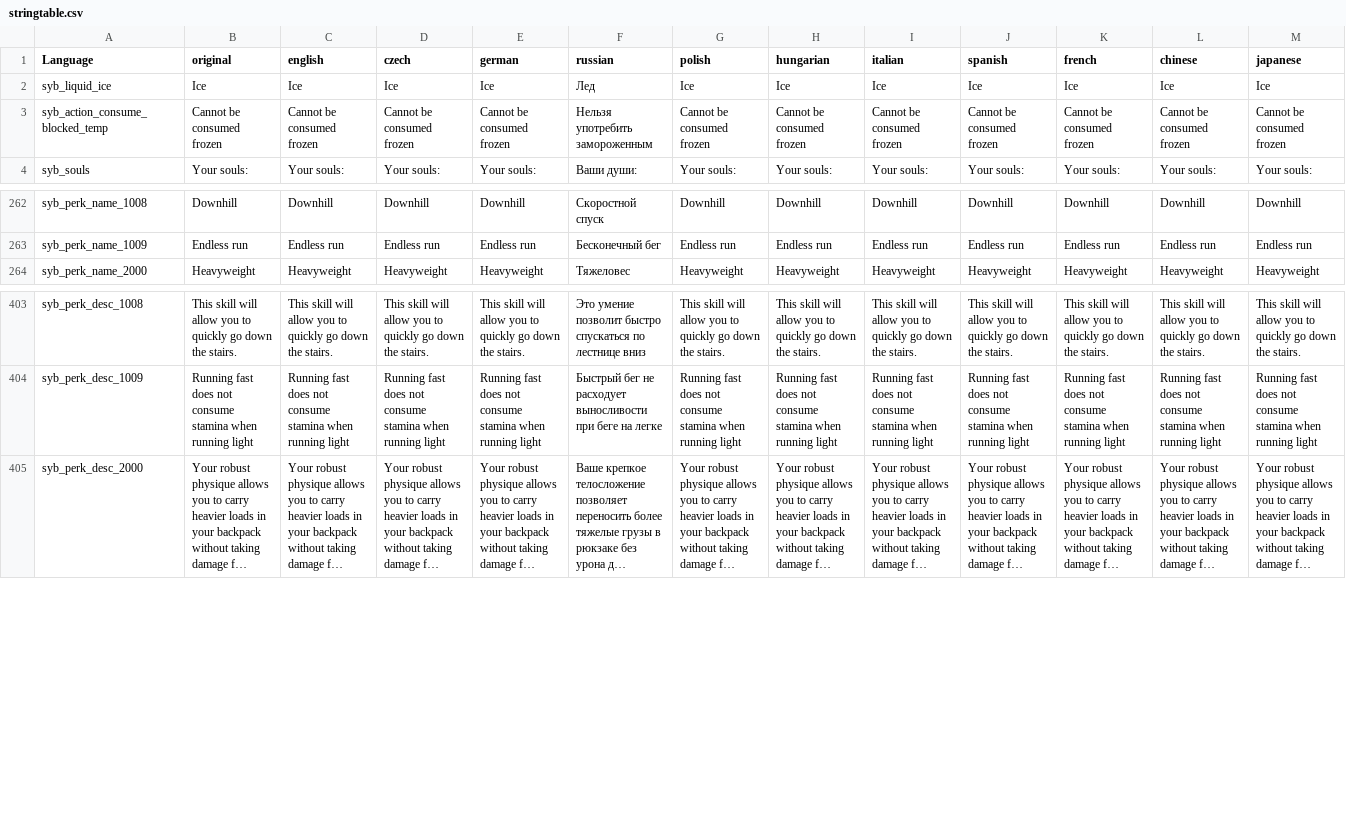
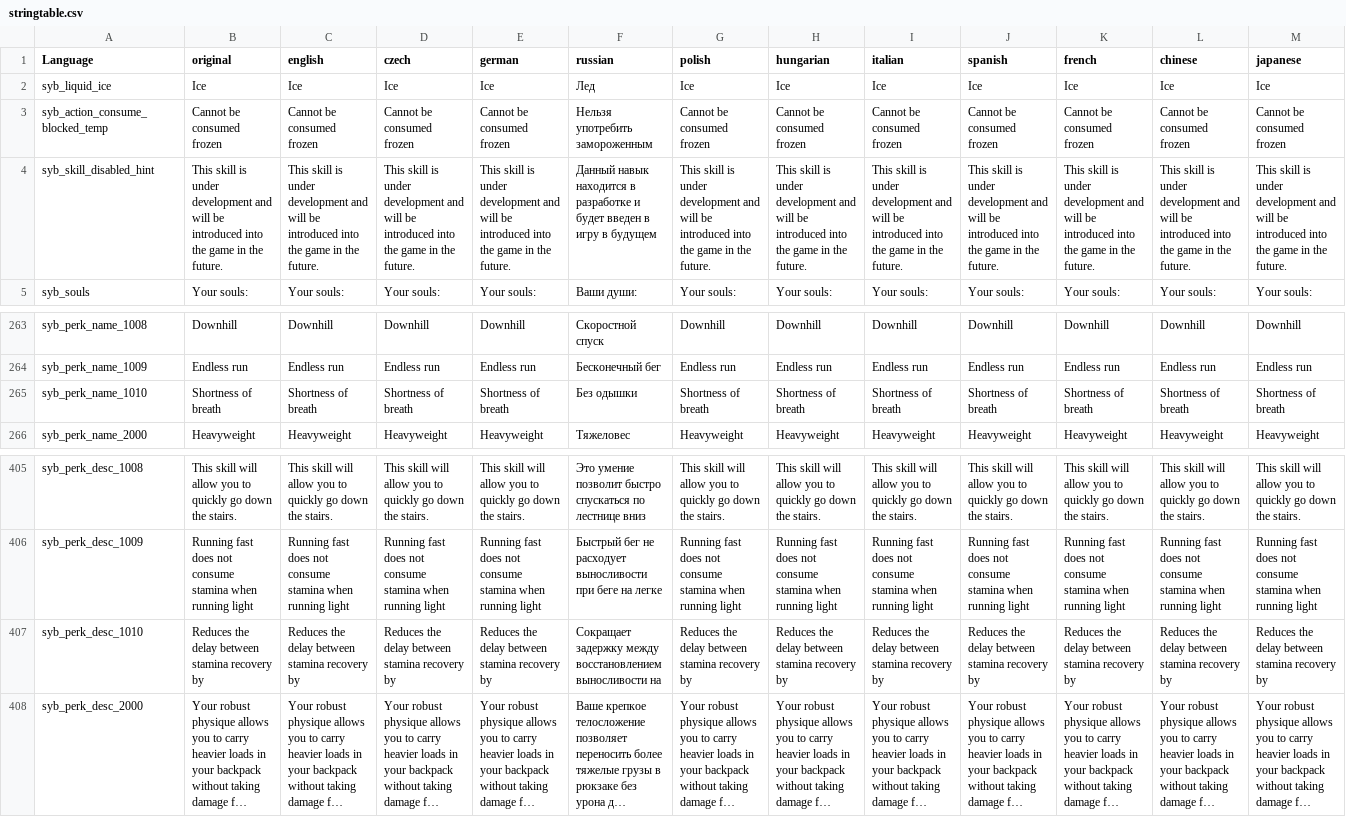
Before and after one commit to TerjeBruoygard/SyberiaScripts, a CSV file: src/languagecore/stringtable.csv, drawn as a sheet; only a part is shown, gaps mark what is left out; long unchanged cells end in …; rows hold the shown columns only; the diff names each change by its address in the sheet, - before the commit and + after, or states it on an @@ line.

Commit message:
Implement athletics skills

```diff
--- a/src/languagecore/stringtable.csv
+++ b/src/languagecore/stringtable.csv
+row 4: syb_skill_disabled_hint | This skill is under development and will be introduced into the game in the future. | This skill is under development and will be introduced into the game in the future. | This skill is under development and will be introduced into the game in the future. | This skill is under development and will be introduced into the game in the future. | Данный навык находится в разработке и будет введен в игру в будущем | This skill is under development and will be introduced into the game in the future. | This skill is under development and will be introduced into the game in the future. | This skill is under development and will be introduced into the game in the future. | This skill is under development and will be introduced into the game in the future. | This skill is under development and will be introduced into the game in the future. | This skill is under development and will be introduced into the game in the future. | This skill is under development and will be introduced into the game in the future.
+row 265: syb_perk_name_1010 | Shortness of breath | Shortness of breath | Shortness of breath | Shortness of breath | Без одышки | Shortness of breath | Shortness of breath | Shortness of breath | Shortness of breath | Shortness of breath | Shortness of breath | Shortness of breath
+row 407: syb_perk_desc_1010 | Reduces the delay between stamina recovery by | Reduces the delay between stamina recovery by | Reduces the delay between stamina recovery by | Reduces the delay between stamina recovery by | Сокращает задержку между восстановлением выносливости на | Reduces the delay between stamina recovery by | Reduces the delay between stamina recovery by | Reduces the delay between stamina recovery by | Reduces the delay between stamina recovery by | Reduces the delay between stamina recovery by | Reduces the delay between stamina recovery by | Reduces the delay between stamina recovery by
```
Also changed, not shown: 9 other files.
